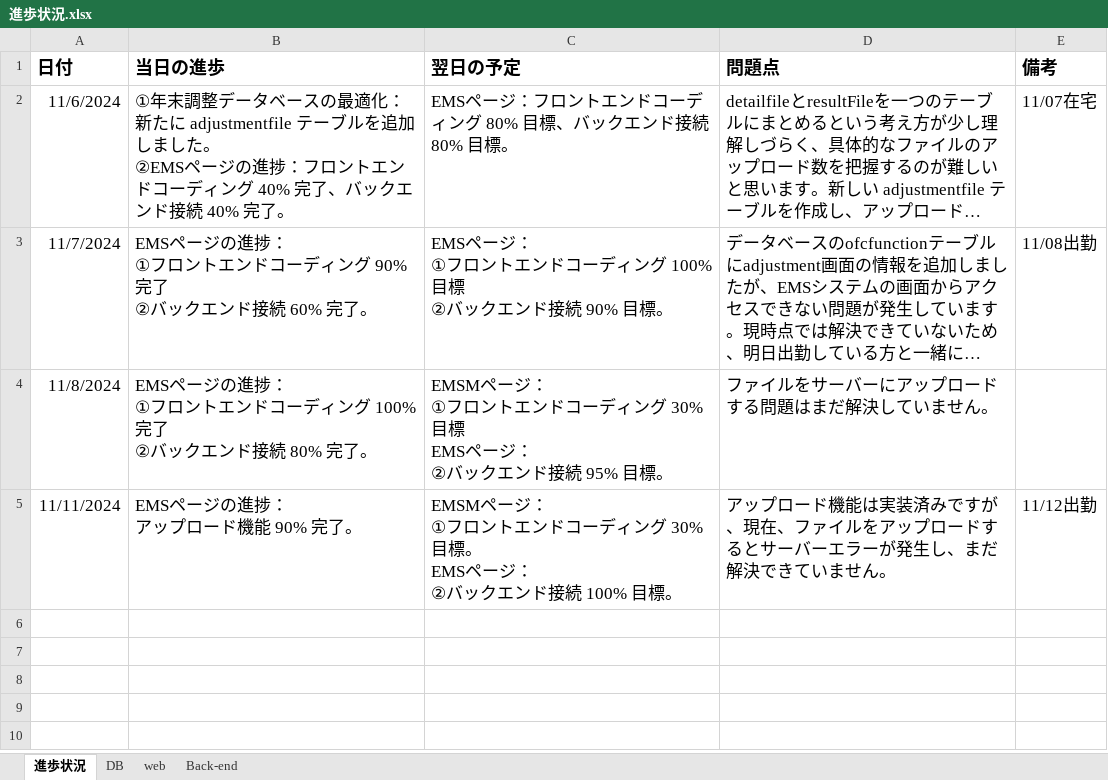
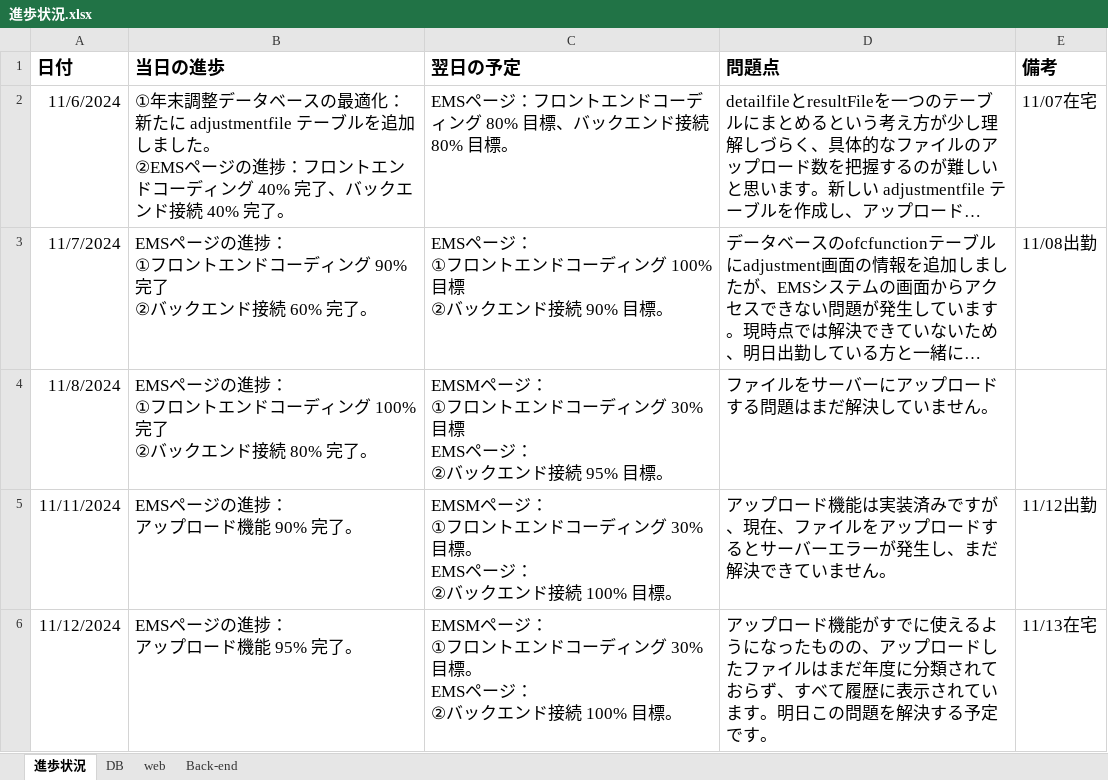
Before and after one commit to softtechSoft/emsm, an Excel workbook: DOC/教育/個人/楊/進歩状況.xlsx, sheet 進歩状況, drawn as a sheet; long unchanged cells end in …; values as stored, in another font and other column widths than the file's, no borders; table styles not drawn; ↵ is a line break in a cell; the diff names each change by its address in the sheet, - before the commit and + after, or states it on an @@ line.

Commit message:
20241112進歩状況

```diff
--- a/DOC/教育/個人/楊/進歩状況.xlsx (sheet 進歩状況)
+++ b/DOC/教育/個人/楊/進歩状況.xlsx (sheet 進歩状況)
+row 6: 11/12/2024 | EMSページの進捗： ↵ アップロード機能 95% 完了。 | EMSMページ： ↵ ①フロントエンドコーディング 30% 目標。 ↵ EMSページ： ↵ ②バックエンド接続 100% 目標。 | アップロード機能がすでに使えるようになったものの、アップロードしたファイルはまだ年度に分類されておらず、すべて履歴に表示されています。明日この問題を解決する予定です。 | 11/13在宅
```
